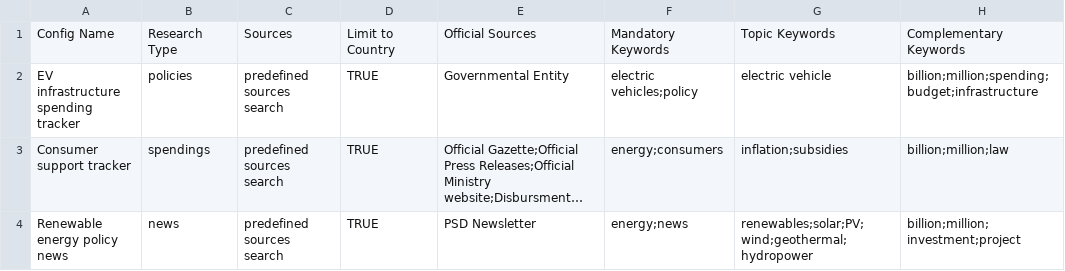
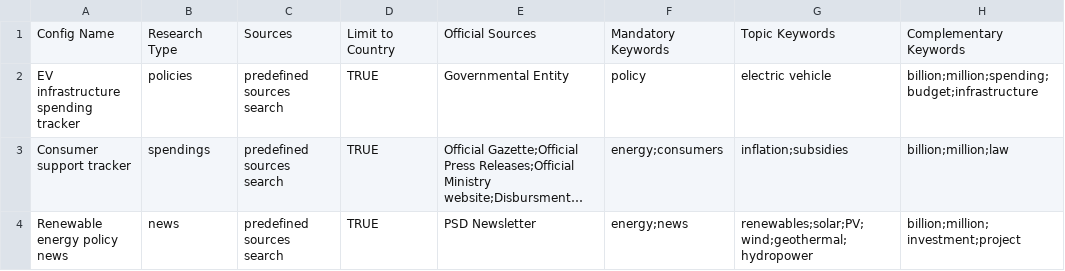
Before and after one commit to darlainedeme/news_tracker, a CSV file: data/predefined_configs.csv, drawn as a sheet; long unchanged cells end in …; the diff names each change by its address in the sheet, - before the commit and + after, or states it on an @@ line.

Commit message:
evs

```diff
--- a/data/predefined_configs.csv
+++ b/data/predefined_configs.csv
-F2: electric vehicles;policy
+F2: policy
```
